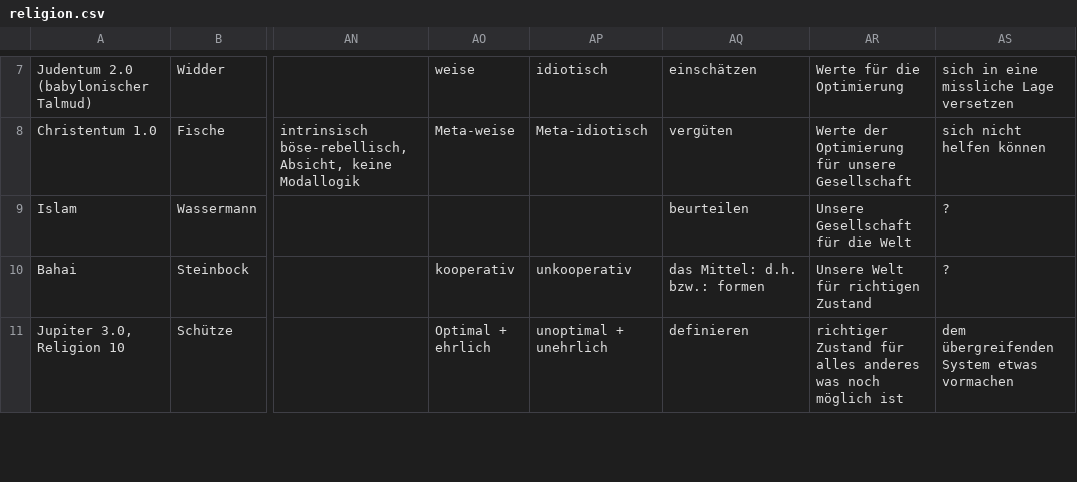
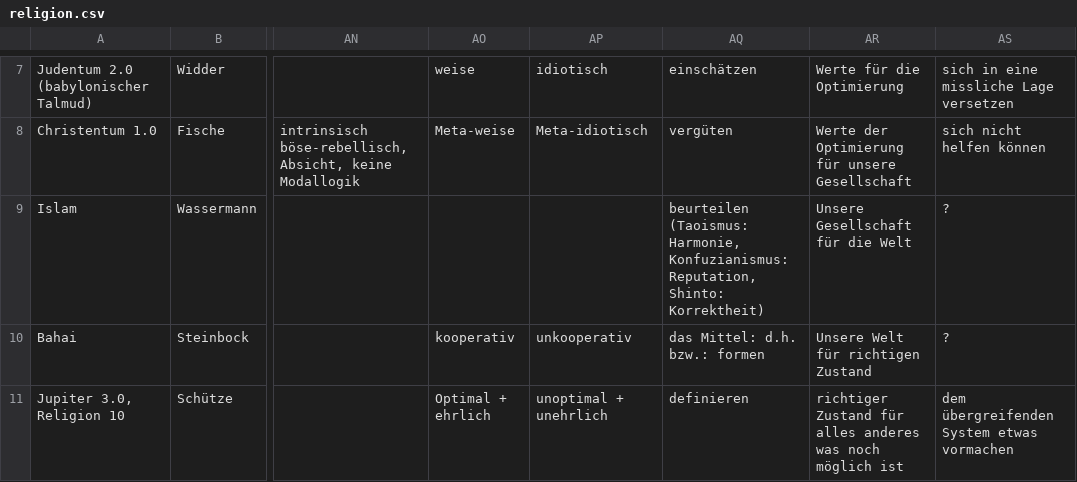
Before and after one commit to githubuser2000/reta.old.repaired, a CSV file: religion.csv, drawn as a sheet; only a part is shown, gaps mark what is left out; the diff names each change by its address in the sheet, - before the commit and + after, or states it on an @@ line.

```diff
--- a/religion.csv
+++ b/religion.csv
-AQ9: beurteilen
+AQ9: beurteilen (Taoismus: Harmonie, Konfuzianismus: Reputation, Shinto: Korrektheit)
```
Also changed, not shown: 1 other file.
